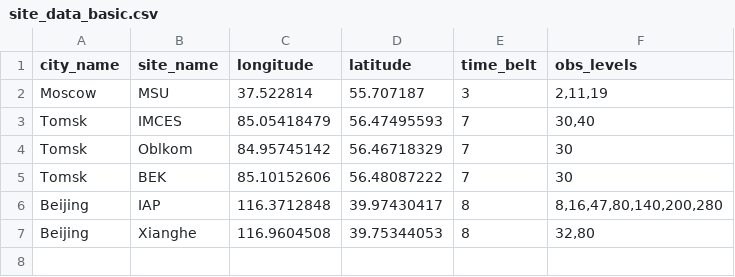
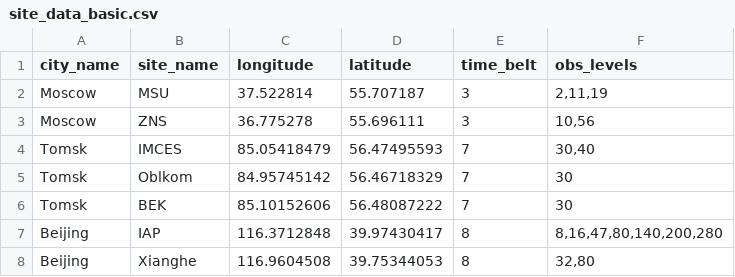
Before and after one commit to mvarentsov/UrbanFluxesNE, a CSV file: site_data_basic.csv, drawn as a sheet; the diff names each change by its address in the sheet, - before the commit and + after, or states it on an @@ line.

Commit message:
data update (added ZNS site, modified data for Tomsk, new QC)

```diff
--- a/site_data_basic.csv
+++ b/site_data_basic.csv
+row 3: Moscow | ZNS | 36.775278 | 55.696111 | 3 | 10,56
```
Also changed, not shown: 1 other file.
